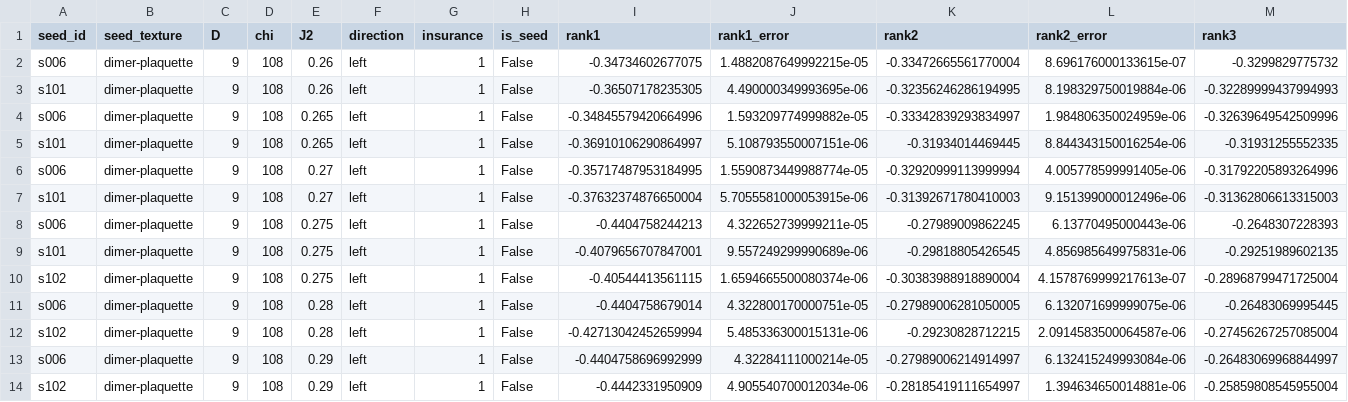
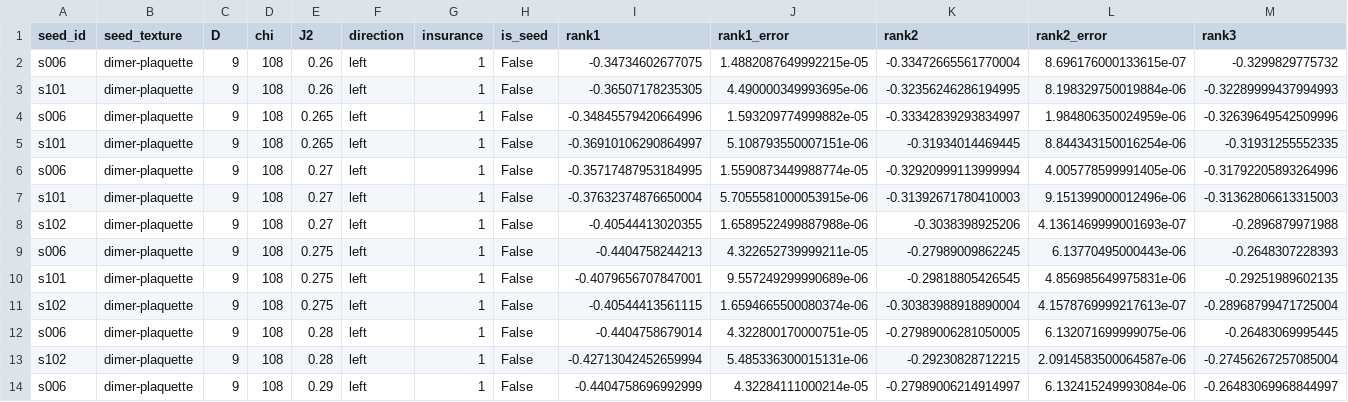
Before and after one commit to TheoVereka/6-AD-CTMRG, a CSV file: visual_elements/figs/VBCDiscriminator/j2_seed_continuations/2C3_NN_ranks_vs_J2_D9.csv, drawn as a sheet; only a part is shown; the shorter side is filled out with more unchanged rows; rows hold the shown columns only; the diff names each change by its address in the sheet, - before the commit and + after, or states it on an @@ line.

Commit message:
D=5-10 dimer, D=6-11 plaq

```diff
--- a/visual_elements/figs/VBCDiscriminator/j2_seed_continuations/2C3_NN_ranks_vs_J2_D9.csv
+++ b/visual_elements/figs/VBCDiscriminator/j2_seed_continuations/2C3_NN_ranks_vs_J2_D9.csv
+row 8: s102 | dimer-plaquette | 9 | 108 | 0.27 | left | 1 | False | -0.40544413020355 | 1.6589522499887988e-06 | -0.3038398925206 | 4.1361469999001693e-07 | -0.2896879971988
```
Also changed, not shown: 36 other files.
